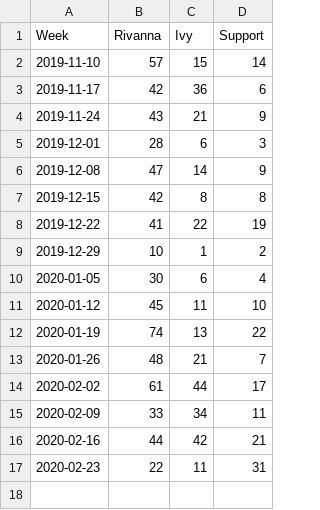
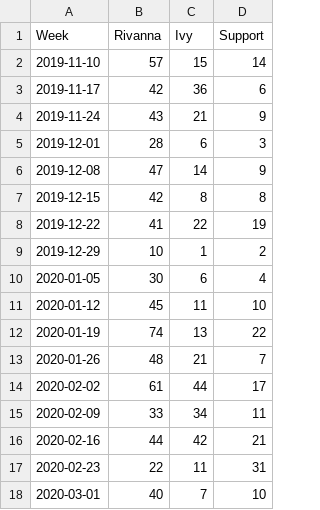
Before and after one commit to uvarc/rc-website, a CSV file: static/data/tickets.csv, drawn as a sheet.

Commit message:
Updating ticket data

```diff
--- a/static/data/tickets.csv
+++ b/static/data/tickets.csv
@@ -17 +17,2 @@ Week,Rivanna,Ivy,Support
 2020-02-23,22,11,31
+2020-03-01,40,7,10
```
